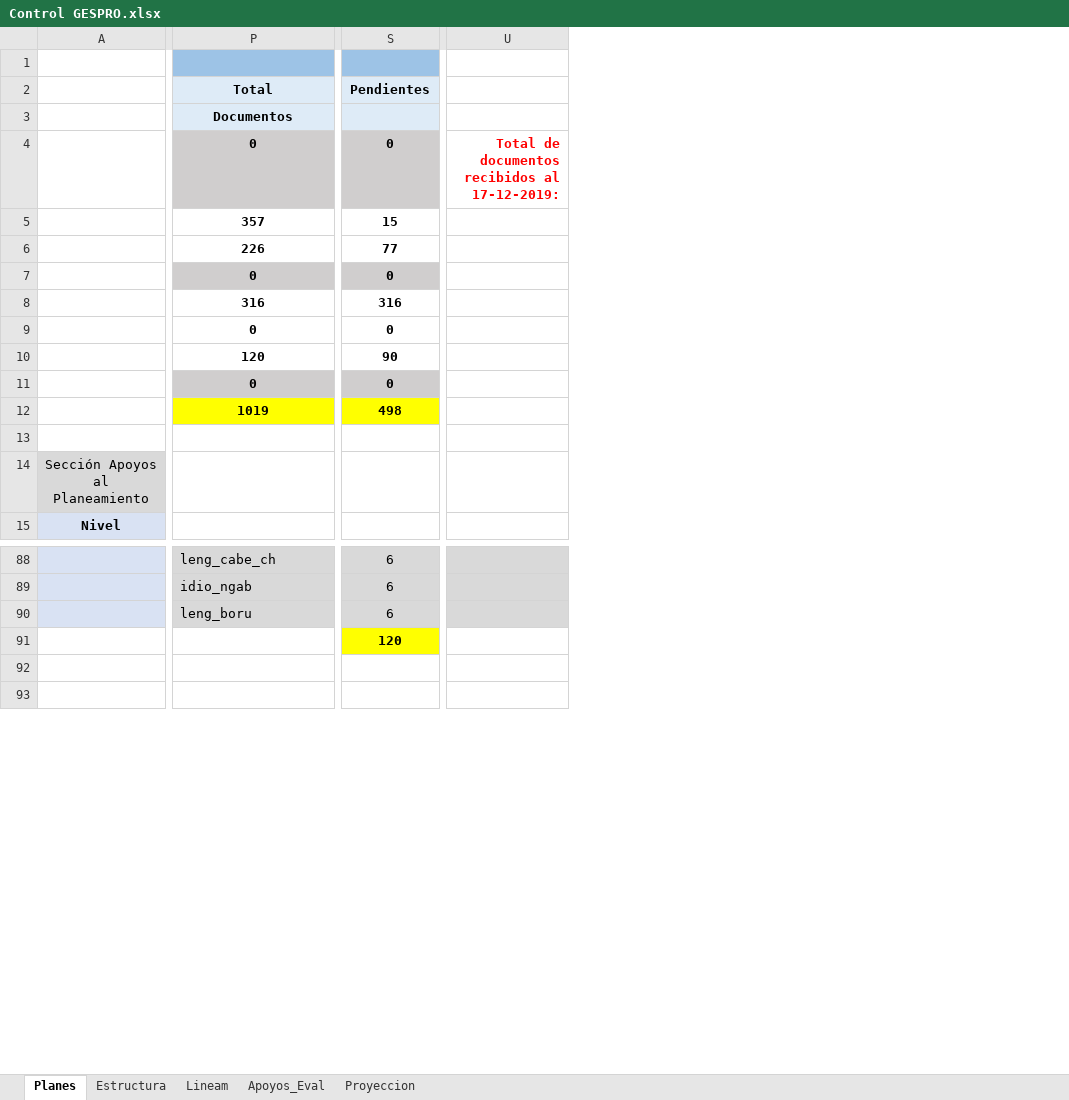
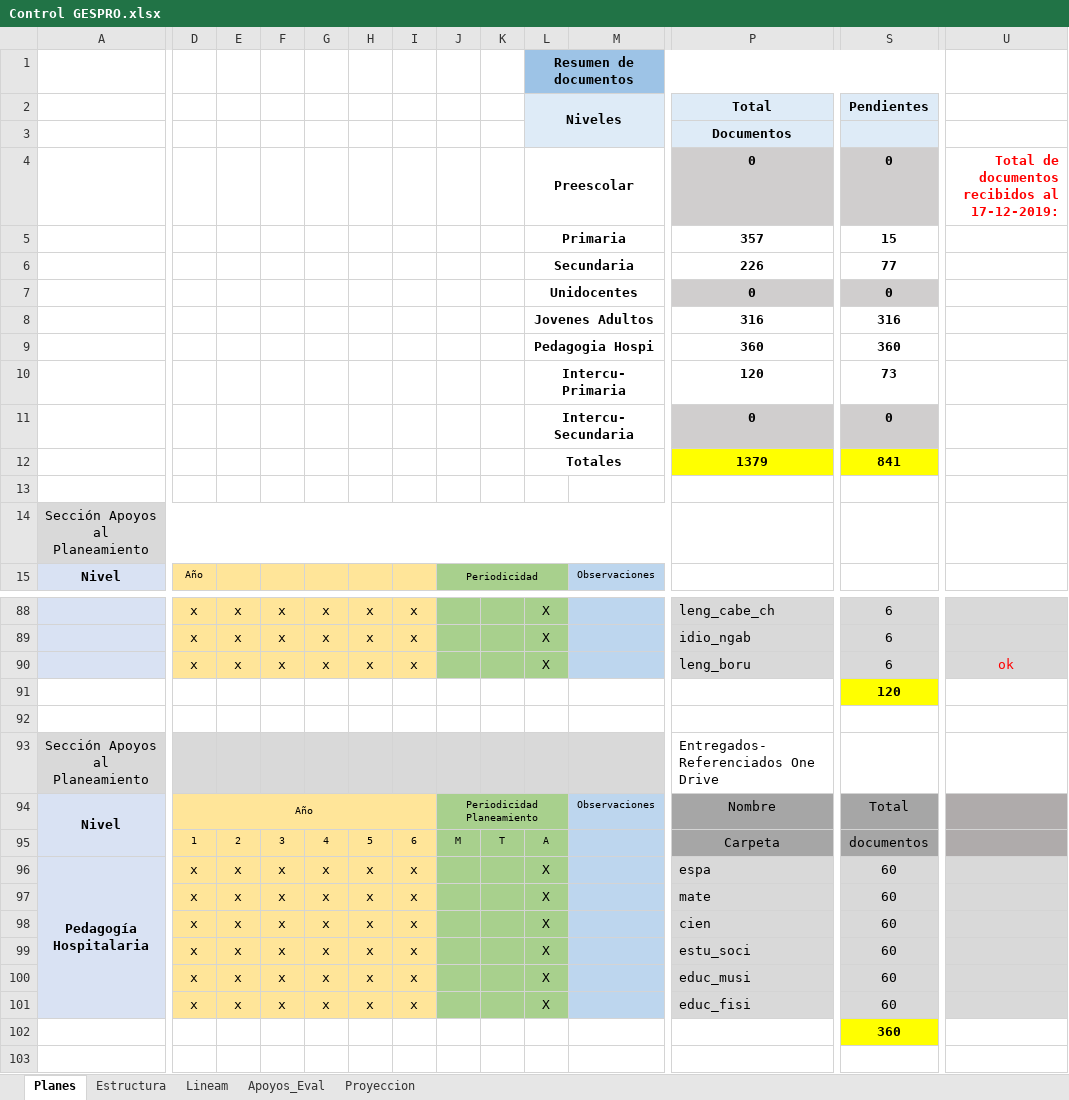
Before and after one commit to producciongespro/Faro, an Excel workbook: asset/Control GESPRO.xlsx, sheet Planes, drawn as a sheet; only a part is shown, gaps mark what is left out; values as stored, in another font and other column widths than the file's, no borders; removed rows and columns are numbered as before the commit, all else as after; rows hold the shown columns only; the diff covers the shown part only; the diff names each change by its address in the sheet, - before the commit and + after, or states it on an @@ line.

Commit message:
español, secundaria

```diff
--- a/asset/Control GESPRO.xlsx (sheet Planes)
+++ b/asset/Control GESPRO.xlsx (sheet Planes)
@@ column D unhidden, row 15: Año; rows 88-90: all x @@
@@ column E unhidden, rows 88-90: all x @@
@@ column F unhidden, rows 88-90: all x @@
@@ column G unhidden, rows 88-90: all x @@
@@ column H unhidden, rows 88-90: all x @@
@@ column I unhidden, rows 88-90: all x @@
@@ column J unhidden, row 15: Periodicidad @@
@@ column K unhidden, empty @@
@@ column L unhidden, rows 1-8: Resumen de documentos | Niveles |  | Preescolar | Primaria | Secundaria | Unidocentes | Jovenes Adultos; row 11: Intercu- Secundaria; rows 88-90: all X @@
@@ column M unhidden, row 15: Observaciones @@
+row 9:  |  |  |  |  |  |  |  |  | Pedagogia Hospi |  | 360 | 360
+row 10:  |  |  |  |  |  |  |  |  | Intercu- Primaria |  | 120 | 73
-P11:S11 fill: none
+P11:S11 fill: #D0CECE
-row 10:  | 120 | 90
-row 11:  | 0 | 0
-row 12:  | 1019 | 498
+row 12:  |  |  |  |  |  |  |  |  | Totales |  | 1379 | 841
-U90: (empty)
+U90: ok
-row 91:  |  | 120
+row 91:  |  |  |  |  |  |  |  |  |  |  |  | 120
+row 93: Sección Apoyos al Planeamiento |  |  |  |  |  |  |  |  |  |  | Entregados-Referenciados One Drive
+row 94: Nivel | Año |  |  |  |  |  | Periodicidad Planeamiento |  |  | Observaciones | Nombre | Total
+row 95:  | 1 | 2 | 3 | 4 | 5 | 6 | M | T | A |  | Carpeta | documentos
+row 96: Pedagogía Hospitalaria | x | x | x | x | x | x |  |  | X |  | espa | 60
+row 97:  | x | x | x | x | x | x |  |  | X |  | mate | 60
+row 98:  | x | x | x | x | x | x |  |  | X |  | cien | 60
+row 99:  | x | x | x | x | x | x |  |  | X |  | estu_soci | 60
+row 100:  | x | x | x | x | x | x |  |  | X |  | educ_musi | 60
+row 101:  | x | x | x | x | x | x |  |  | X |  | educ_fisi | 60
+row 102:  |  |  |  |  |  |  |  |  |  |  |  | 360
```
Also changed, not shown: 145 edited cells and cell formats elsewhere in this sheet, formulas that keep their value, 3 other files.
